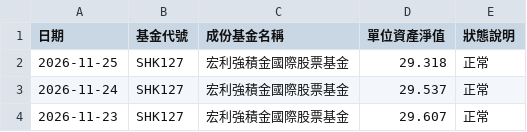
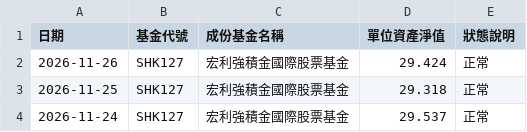
Before and after one commit to ShingWong08/manulife-mpf, a CSV file: data/history/宏利強積金國際股票基金.csv, drawn as a sheet; only a part is shown; the shorter side is filled out with more unchanged rows.

```diff
--- a/data/history/宏利強積金國際股票基金.csv
+++ b/data/history/宏利強積金國際股票基金.csv
@@ -1,2 +1,3 @@
 日期,基金代號,成份基金名稱,單位資產淨值,狀態說明
+2026-11-26,SHK127,宏利強積金國際股票基金,29.424,正常
 2026-11-25,SHK127,宏利強積金國際股票基金,29.318,正常
```
Also changed, not shown: data/history/宏利強積金中華威力基金.csv, data/history/宏利強積金亞太股票基金.csv, 38 other files.
